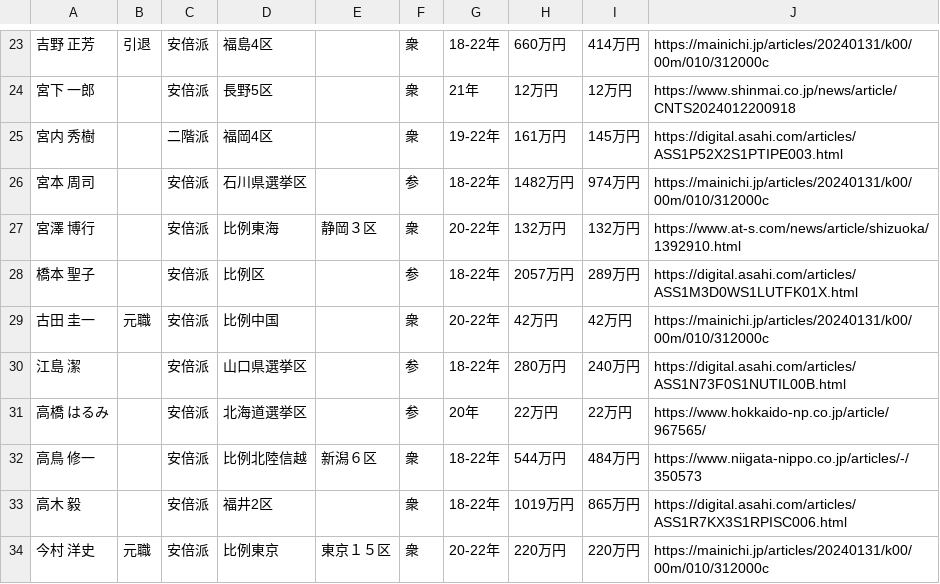
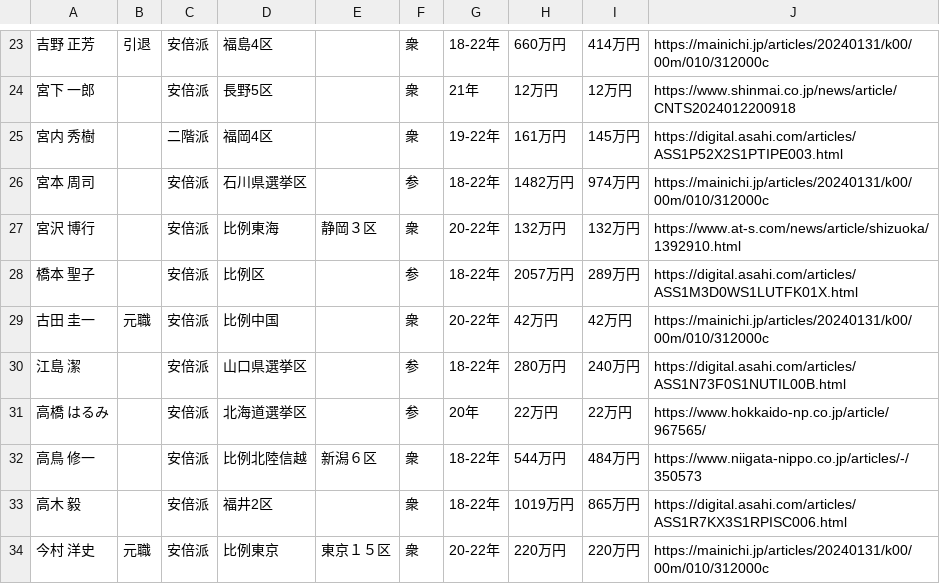
Before and after one commit to politic-partner/lower-house-election-maps, a TSV file: tools/data/kickbacks.tsv, drawn as a sheet; only a part is shown, gaps mark what is left out.

```diff
--- a/tools/data/kickbacks.tsv
+++ b/tools/data/kickbacks.tsv
@@ -26,3 +26,3 @@
 宮本　周司		安倍派	石川県選挙区		参	18-22年	1482万円	974万円	https://mainichi.jp/articles/20240131/k00/00m/010/312000c
-宮澤　博行		安倍派	比例東海	静岡３区	衆	20-22年	132万円	132万円	https://www.at-s.com/news/article/shizuoka/1392910.html
+宮沢　博行		安倍派	比例東海	静岡３区	衆	20-22年	132万円	132万円	https://www.at-s.com/news/article/shizuoka/1392910.html
 橋本　聖子		安倍派	比例区		参	18-22年	2057万円	289万円	https://digital.asahi.com/articles/ASS1M3D0WS1LUTFK01X.html
```
Also changed, not shown: 7 other files.
